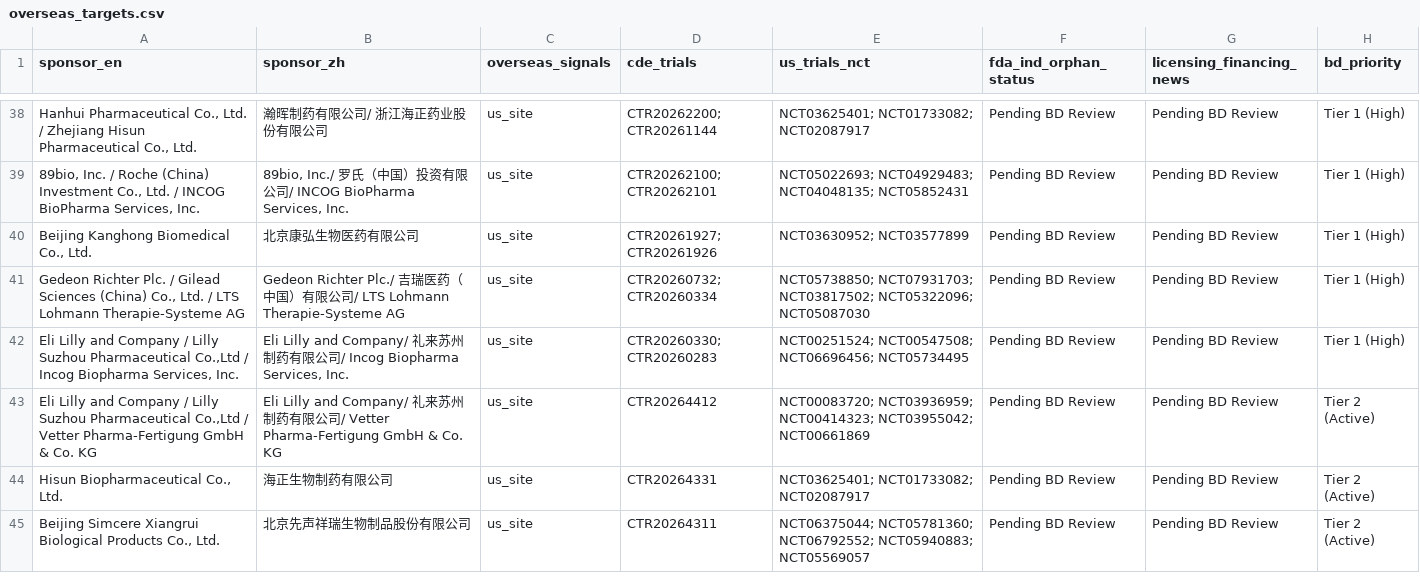
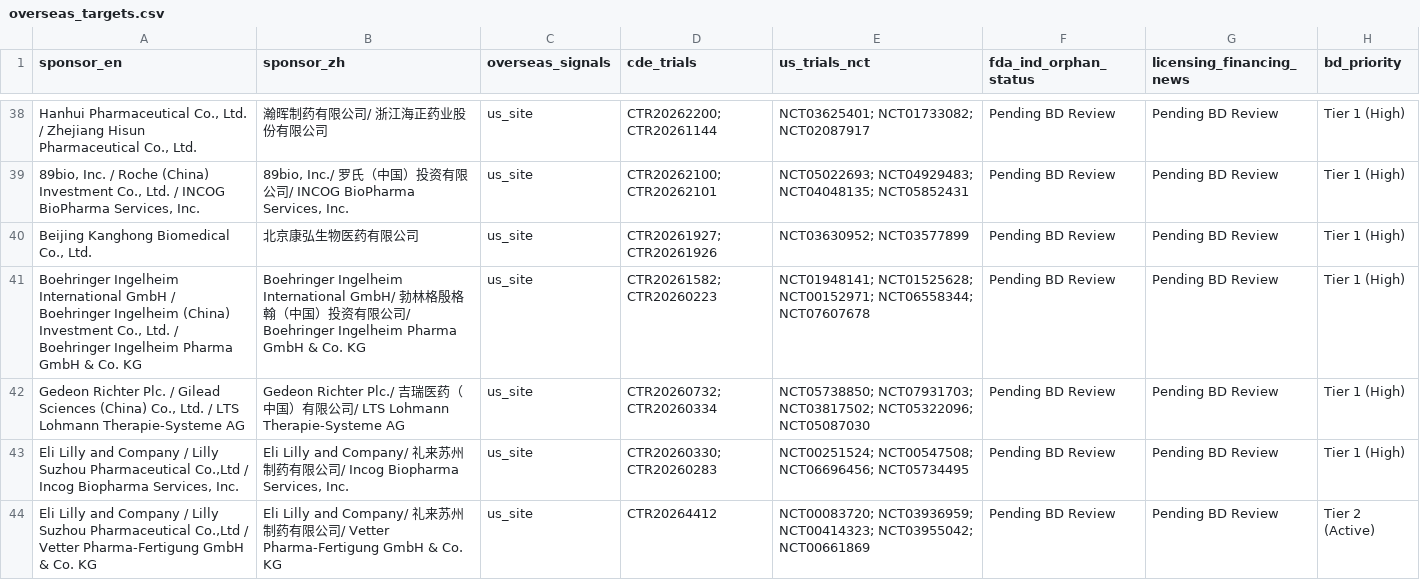
Before and after one commit to hutianle/cde-clinical-trials, a CSV file: data/overseas_targets.csv, drawn as a sheet; only a part is shown, gaps mark what is left out; the shorter side is filled out with more unchanged rows; the diff covers the shown part only; the diff names each change by its address in the sheet, - before the commit and + after, or states it on an @@ line.

```diff
--- a/data/overseas_targets.csv
+++ b/data/overseas_targets.csv
+row 41: Boehringer Ingelheim International GmbH / Boehringer Ingelheim (China) Investment Co., Ltd. / Boehringer Ingelheim Pharma GmbH & Co. KG | Boehringer Ingelheim International GmbH/ 勃林格殷格翰（中国）投资有限公司/ Boehringer Ingelheim Pharma GmbH & Co. KG | us_site | CTR20261582; CTR20260223 | NCT01948141; NCT01525628; NCT00152971; NCT06558344; NCT07607678 | Pending BD Review | Pending BD Review | Tier 1 (High)
```
Also changed, not shown: 1 added row and 1 removed row elsewhere in this file, 6 other files.
